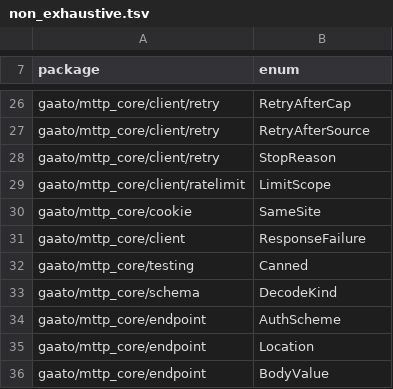
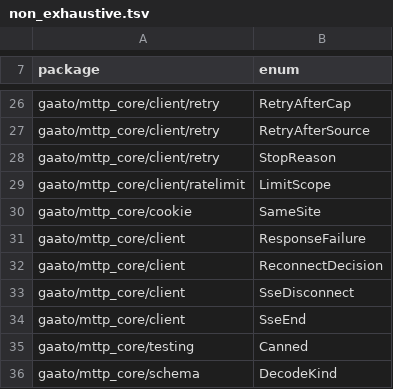
Before and after one commit to gaato/mttp, a TSV file: scripts/non_exhaustive.tsv, drawn as a sheet; only a part is shown, gaps mark what is left out; the shorter side is filled out with more unchanged rows.

Commit message:
Reconnect SSE streams, break circuits per origin, and refresh credentials once
All opt-in; the default client behaves as before.

- ReconnectPolicy decides how long to wait before reconnecting, as a
  pure function shared by SSE and WebSocket loops: retry's Backoff,
  an optional attempt limit, a reset after a connection lived long
  enough, and the server's hint (an SSE retry: field or Retry-After)
  kept within the cap.
- Client::sse_reconnecting runs an event stream to its end: it resends
  with Last-Event-ID after EOF, network failures, 408, 429 and 5xx,
  and stops on 204, other 4xx and 3xx, a non-200 2xx or a non-event-
  stream 200, as WHATWG's EventSource does.
- CircuitBreaker wraps a Backend per origin, with .NET's defaults
  (10 % of at least 100 requests in 30 s opens it for 5 s, one probe
  when half-open). Network failures and 502, 503 and 504 count; an
  open circuit fails at once with the new Kind::CircuitOpen, which the
  standard retry rules never retry. The origin table holds at most
  1024 entries. Its state machine lives in internal/control.
- AuthRefresh answers a 401 by refreshing once, shared by concurrent
  requests, and resending once with the new credentials; a request
  that cannot be replayed, was already resent, or whose refresh fails
  returns the 401.

RESOURCE_BOUNDS gains four rows, CONTRACT's client section a rule, and
the client and sse READMEs examples.

```diff
--- a/scripts/non_exhaustive.tsv
+++ b/scripts/non_exhaustive.tsv
@@ -31,2 +31,5 @@ gaato/mttp_core/cookie	SameSite
 gaato/mttp_core/client	ResponseFailure
+gaato/mttp_core/client	ReconnectDecision
+gaato/mttp_core/client	SseDisconnect
+gaato/mttp_core/client	SseEnd
 gaato/mttp_core/testing	Canned
```
Also changed, not shown: scripts/test_manifest.tsv, 24 other files.
